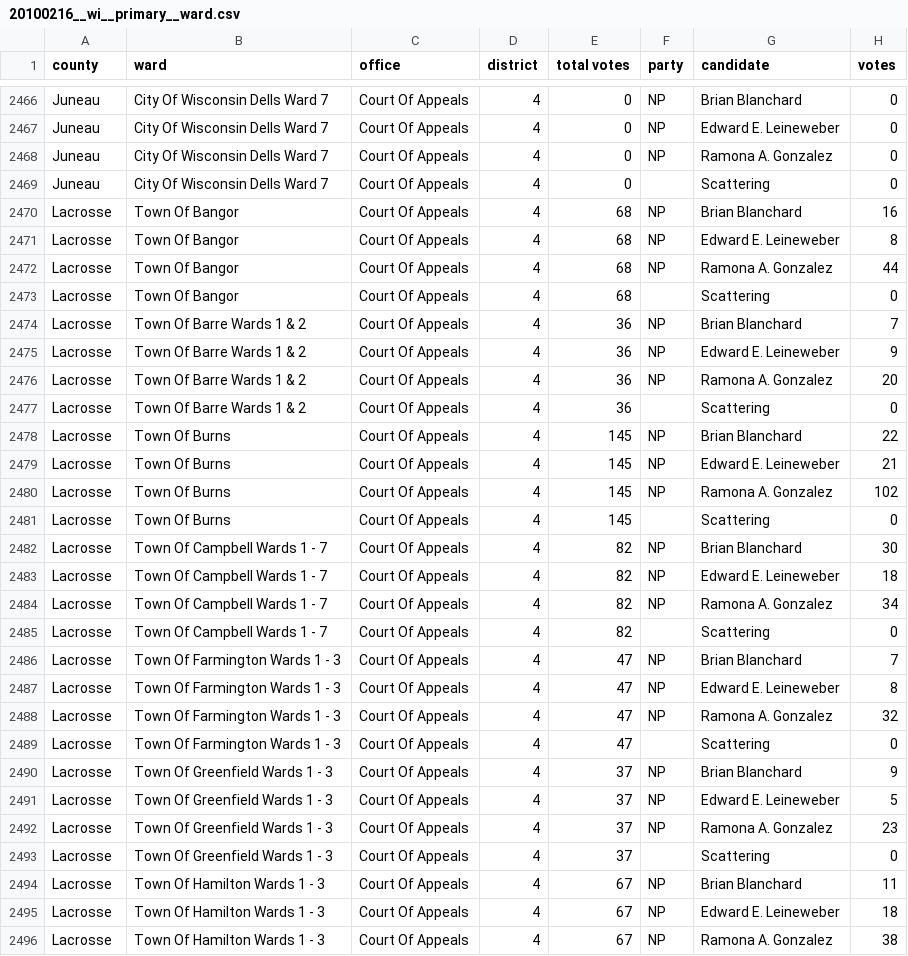
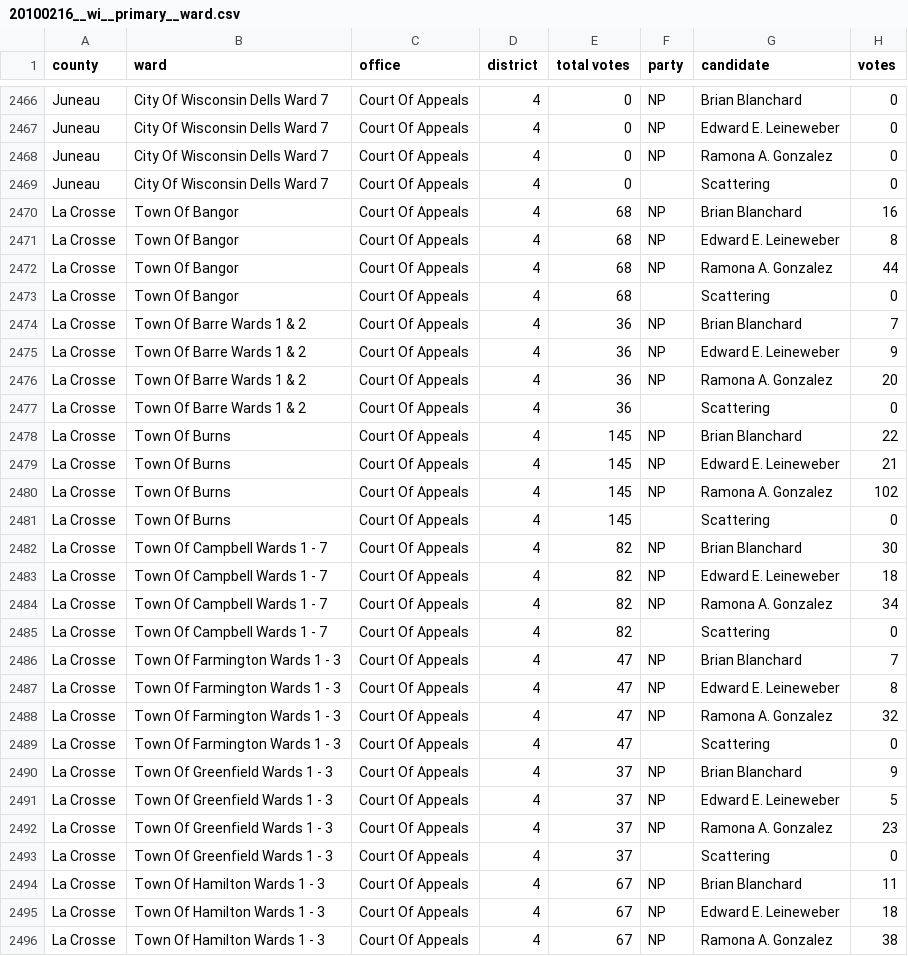
Before and after one commit to openelections/openelections-data-wi, a CSV file: 2010/20100216__wi__primary__ward.csv, drawn as a sheet; only a part is shown, gaps mark what is left out; the diff covers the shown part only.

```diff
--- a/2010/20100216__wi__primary__ward.csv
+++ b/2010/20100216__wi__primary__ward.csv
@@ -2469,28 +2469,28 @@ Juneau,City Of Wisconsin Dells Ward 7,Court Of Appeals,4,0,NP,Ramona A. Gonzalez
 Juneau,City Of Wisconsin Dells Ward 7,Court Of Appeals,4,0,,Scattering,0
-Lacrosse,Town Of Bangor,Court Of Appeals,4,68,NP,Brian Blanchard,16
-Lacrosse,Town Of Bangor,Court Of Appeals,4,68,NP,Edward E. Leineweber,8
-Lacrosse,Town Of Bangor,Court Of Appeals,4,68,NP,Ramona A. Gonzalez,44
-Lacrosse,Town Of Bangor,Court Of Appeals,4,68,,Scattering,0
-Lacrosse,Town Of Barre Wards 1 & 2,Court Of Appeals,4,36,NP,Brian Blanchard,7
-Lacrosse,Town Of Barre Wards 1 & 2,Court Of Appeals,4,36,NP,Edward E. Leineweber,9
-Lacrosse,Town Of Barre Wards 1 & 2,Court Of Appeals,4,36,NP,Ramona A. Gonzalez,20
-Lacrosse,Town Of Barre Wards 1 & 2,Court Of Appeals,4,36,,Scattering,0
-Lacrosse,Town Of Burns,Court Of Appeals,4,145,NP,Brian Blanchard,22
-Lacrosse,Town Of Burns,Court Of Appeals,4,145,NP,Edward E. Leineweber,21
-Lacrosse,Town Of Burns,Court Of Appeals,4,145,NP,Ramona A. Gonzalez,102
-Lacrosse,Town Of Burns,Court Of Appeals,4,145,,Scattering,0
-Lacrosse,Town Of Campbell Wards 1 - 7,Court Of Appeals,4,82,NP,Brian Blanchard,30
-Lacrosse,Town Of Campbell Wards 1 - 7,Court Of Appeals,4,82,NP,Edward E. Leineweber,18
-Lacrosse,Town Of Campbell Wards 1 - 7,Court Of Appeals,4,82,NP,Ramona A. Gonzalez,34
-Lacrosse,Town Of Campbell Wards 1 - 7,Court Of Appeals,4,82,,Scattering,0
-Lacrosse,Town Of Farmington Wards 1 - 3,Court Of Appeals,4,47,NP,Brian Blanchard,7
-Lacrosse,Town Of Farmington Wards 1 - 3,Court Of Appeals,4,47,NP,Edward E. Leineweber,8
-Lacrosse,Town Of Farmington Wards 1 - 3,Court Of Appeals,4,47,NP,Ramona A. Gonzalez,32
-Lacrosse,Town Of Farmington Wards 1 - 3,Court Of Appeals,4,47,,Scattering,0
-Lacrosse,Town Of Greenfield Wards 1 - 3,Court Of Appeals,4,37,NP,Brian Blanchard,9
-Lacrosse,Town Of Greenfield Wards 1 - 3,Court Of Appeals,4,37,NP,Edward E. Leineweber,5
-Lacrosse,Town Of Greenfield Wards 1 - 3,Court Of Appeals,4,37,NP,Ramona A. Gonzalez,23
-Lacrosse,Town Of Greenfield Wards 1 - 3,Court Of Appeals,4,37,,Scattering,0
-Lacrosse,Town Of Hamilton Wards 1 - 3,Court Of Appeals,4,67,NP,Brian Blanchard,11
-Lacrosse,Town Of Hamilton Wards 1 - 3,Court Of Appeals,4,67,NP,Edward E. Leineweber,18
-Lacrosse,Town Of Hamilton Wards 1 - 3,Court Of Appeals,4,67,NP,Ramona A. Gonzalez,38
+La Crosse,Town Of Bangor,Court Of Appeals,4,68,NP,Brian Blanchard,16
+La Crosse,Town Of Bangor,Court Of Appeals,4,68,NP,Edward E. Leineweber,8
+La Crosse,Town Of Bangor,Court Of Appeals,4,68,NP,Ramona A. Gonzalez,44
+La Crosse,Town Of Bangor,Court Of Appeals,4,68,,Scattering,0
+La Crosse,Town Of Barre Wards 1 & 2,Court Of Appeals,4,36,NP,Brian Blanchard,7
+La Crosse,Town Of Barre Wards 1 & 2,Court Of Appeals,4,36,NP,Edward E. Leineweber,9
+La Crosse,Town Of Barre Wards 1 & 2,Court Of Appeals,4,36,NP,Ramona A. Gonzalez,20
+La Crosse,Town Of Barre Wards 1 & 2,Court Of Appeals,4,36,,Scattering,0
+La Crosse,Town Of Burns,Court Of Appeals,4,145,NP,Brian Blanchard,22
+La Crosse,Town Of Burns,Court Of Appeals,4,145,NP,Edward E. Leineweber,21
+La Crosse,Town Of Burns,Court Of Appeals,4,145,NP,Ramona A. Gonzalez,102
+La Crosse,Town Of Burns,Court Of Appeals,4,145,,Scattering,0
+La Crosse,Town Of Campbell Wards 1 - 7,Court Of Appeals,4,82,NP,Brian Blanchard,30
+La Crosse,Town Of Campbell Wards 1 - 7,Court Of Appeals,4,82,NP,Edward E. Leineweber,18
+La Crosse,Town Of Campbell Wards 1 - 7,Court Of Appeals,4,82,NP,Ramona A. Gonzalez,34
+La Crosse,Town Of Campbell Wards 1 - 7,Court Of Appeals,4,82,,Scattering,0
+La Crosse,Town Of Farmington Wards 1 - 3,Court Of Appeals,4,47,NP,Brian Blanchard,7
+La Crosse,Town Of Farmington Wards 1 - 3,Court Of Appeals,4,47,NP,Edward E. Leineweber,8
+La Crosse,Town Of Farmington Wards 1 - 3,Court Of Appeals,4,47,NP,Ramona A. Gonzalez,32
+La Crosse,Town Of Farmington Wards 1 - 3,Court Of Appeals,4,47,,Scattering,0
+La Crosse,Town Of Greenfield Wards 1 - 3,Court Of Appeals,4,37,NP,Brian Blanchard,9
+La Crosse,Town Of Greenfield Wards 1 - 3,Court Of Appeals,4,37,NP,Edward E. Leineweber,5
+La Crosse,Town Of Greenfield Wards 1 - 3,Court Of Appeals,4,37,NP,Ramona A. Gonzalez,23
+La Crosse,Town Of Greenfield Wards 1 - 3,Court Of Appeals,4,37,,Scattering,0
+La Crosse,Town Of Hamilton Wards 1 - 3,Court Of Appeals,4,67,NP,Brian Blanchard,11
+La Crosse,Town Of Hamilton Wards 1 - 3,Court Of Appeals,4,67,NP,Edward E. Leineweber,18
+La Crosse,Town Of Hamilton Wards 1 - 3,Court Of Appeals,4,67,NP,Ramona A. Gonzalez,38
```
Also changed, not shown: 133 edited cells elsewhere in this file, 2007/20070220__wi__primary__ward.csv, 2015/20150217__wi__special__primary__ward.csv, 11 other files.
